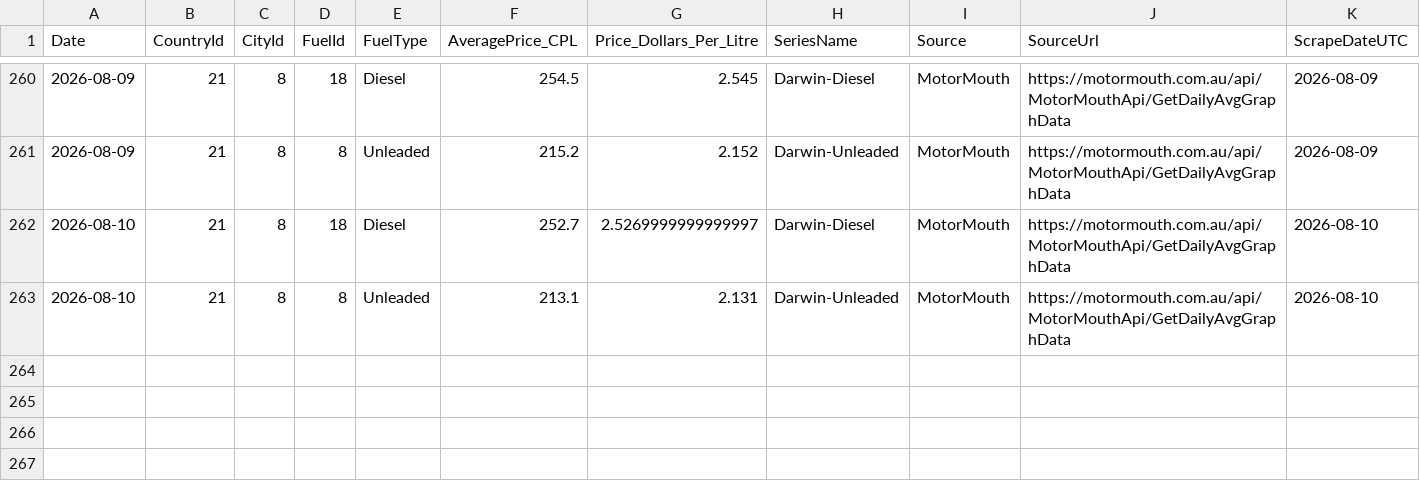
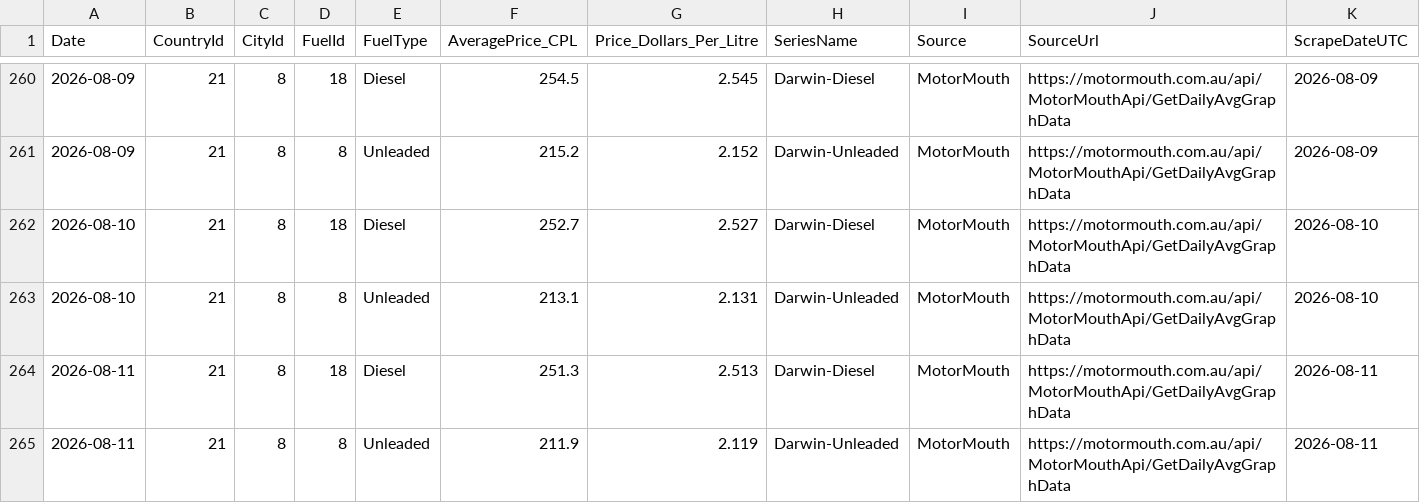
Before and after one commit to ResearchTourismNT/Fuel-Prices, a CSV file: data/Daily Fuel Price Data - Darwin Only/motormouth_darwin_daily_avg_history_long.csv, drawn as a sheet; only a part is shown, gaps mark what is left out; rows hold the shown columns only; the diff names each change by its address in the sheet, - before the commit and + after, or states it on an @@ line.

```diff
--- a/data/Daily Fuel Price Data - Darwin Only/motormouth_darwin_daily_avg_history_long.csv
+++ b/data/Daily Fuel Price Data - Darwin Only/motormouth_darwin_daily_avg_history_long.csv
-G262 (Price_Dollars_Per_Litre): 2.5269999999999997
+G262 (Price_Dollars_Per_Litre): 2.527
+row 264: 2026-08-11 | 21 | 8 | 18 | Diesel | 251.3 | 2.513 | Darwin-Diesel | MotorMouth | https://motormouth.com.au/api/MotorMouthApi/GetDailyAvgGraphData | 2026-08-11
+row 265: 2026-08-11 | 21 | 8 | 8 | Unleaded | 211.9 | 2.119 | Darwin-Unleaded | MotorMouth | https://motormouth.com.au/api/MotorMouthApi/GetDailyAvgGraphData | 2026-08-11
```
Also changed, not shown: data/Daily Fuel Price Data - Darwin Only/motormouth_darwin_daily_avg_history_wide.csv, data/Daily Fuel Price Data - Darwin Only/motormouth_darwin_daily_avg_run_log.csv.
